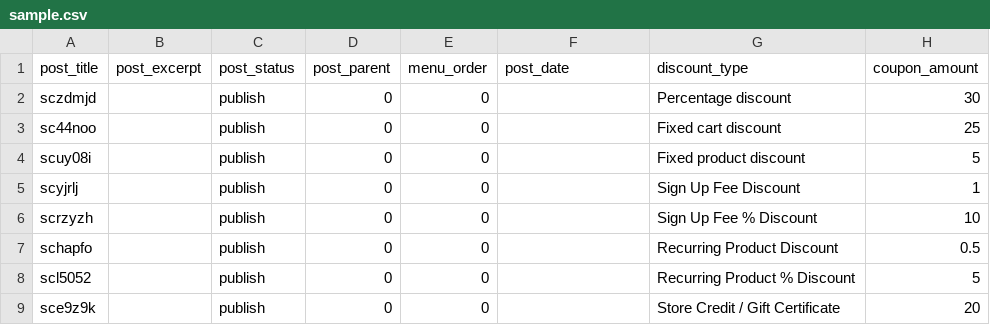
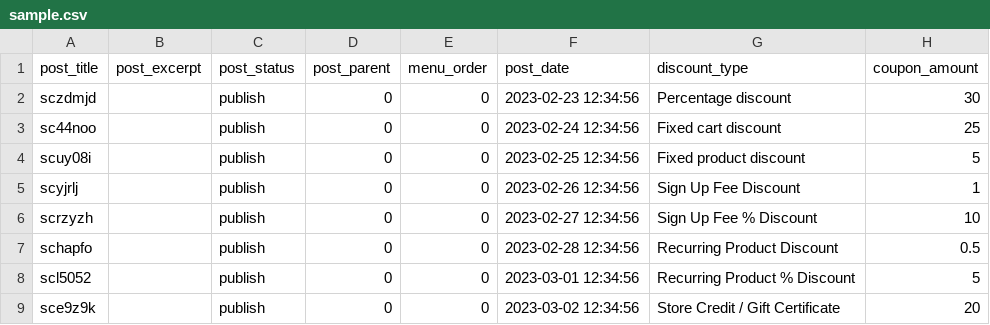
Before and after one commit to hzdu/shopwowa.com, a CSV file: shopwowa.com/plugins/woocommerce-smart-coupons/sample.csv, drawn as a sheet; only a part is shown; the diff names each change by its address in the sheet, - before the commit and + after, or states it on an @@ line.

```diff
--- a/shopwowa.com/plugins/woocommerce-smart-coupons/sample.csv
+++ b/shopwowa.com/plugins/woocommerce-smart-coupons/sample.csv
-F2 (post_date): (empty)
+F2 (post_date): 2023-02-23 12:34:56
-F3 (post_date): (empty)
+F3 (post_date): 2023-02-24 12:34:56
-F4 (post_date): (empty)
+F4 (post_date): 2023-02-25 12:34:56
-F5 (post_date): (empty)
+F5 (post_date): 2023-02-26 12:34:56
-F6 (post_date): (empty)
+F6 (post_date): 2023-02-27 12:34:56
-F7 (post_date): (empty)
+F7 (post_date): 2023-02-28 12:34:56
-F8 (post_date): (empty)
+F8 (post_date): 2023-03-01 12:34:56
-F9 (post_date): (empty)
+F9 (post_date): 2023-03-02 12:34:56
```
Also changed, not shown: 3 other files.
